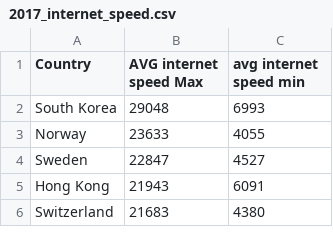
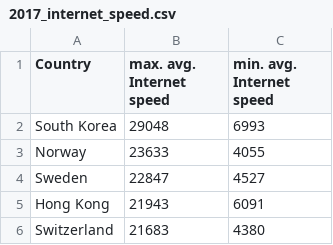
Before and after one commit to stefanthaler/stefanthaler.github.io, a CSV file: projects/country_ranking/data_sources/2017_internet_speed.csv, drawn as a sheet; only a part is shown.

```diff
--- a/projects/country_ranking/data_sources/2017_internet_speed.csv
+++ b/projects/country_ranking/data_sources/2017_internet_speed.csv
@@ -1,2 +1,2 @@
-Country,AVG internet speed Max,avg internet speed min
+Country,max. avg. Internet speed,min. avg. Internet speed
 South Korea ,29048,6993,
```
Also changed, not shown: projects/country_ranking/data_sources/2019_average_percipitaiton.csv, projects/country_ranking/data_sources/2019_average_temperatures.csv, 3 other files.
